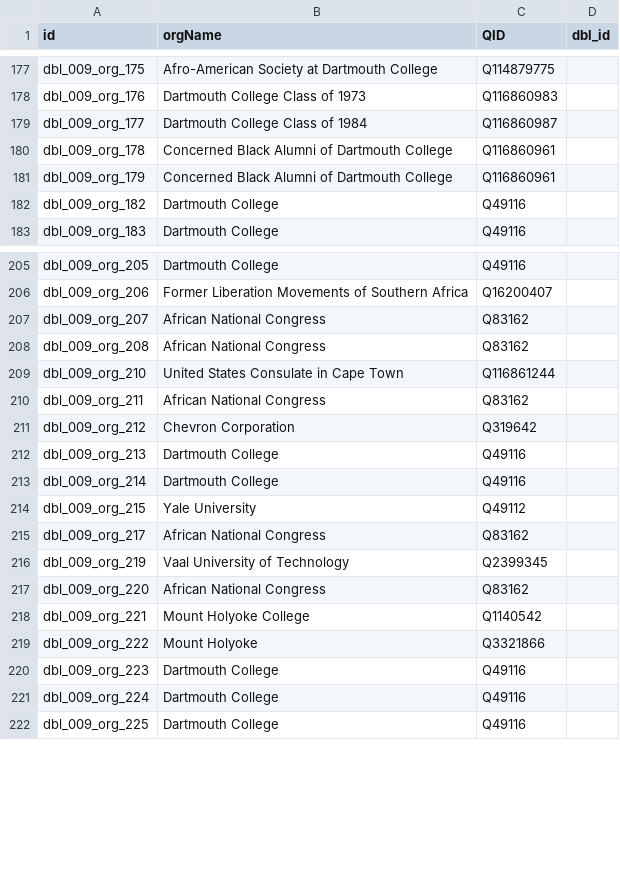
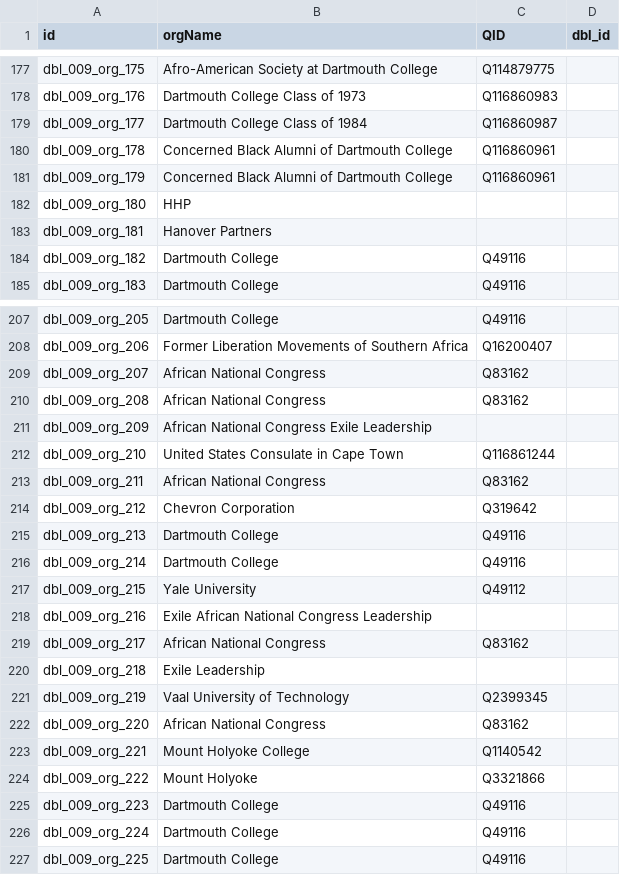
Before and after one commit to Dartmouth-Digital-History-Initiative/DBL-Encoding, a TSV file: tsv/009_robert_bennett_orgs.tsv, drawn as a sheet; only a part is shown, gaps mark what is left out; the diff names each change by its address in the sheet, - before the commit and + after, or states it on an @@ line.

Commit message:
Update 009_robert_bennett_orgs.tsv

```diff
--- a/tsv/009_robert_bennett_orgs.tsv
+++ b/tsv/009_robert_bennett_orgs.tsv
+row 182: dbl_009_org_180 | HHP
+row 183: dbl_009_org_181 | Hanover Partners
+row 211: dbl_009_org_209 | African National Congress Exile Leadership
+row 218: dbl_009_org_216 | Exile African National Congress Leadership
+row 220: dbl_009_org_218 | Exile Leadership
```
